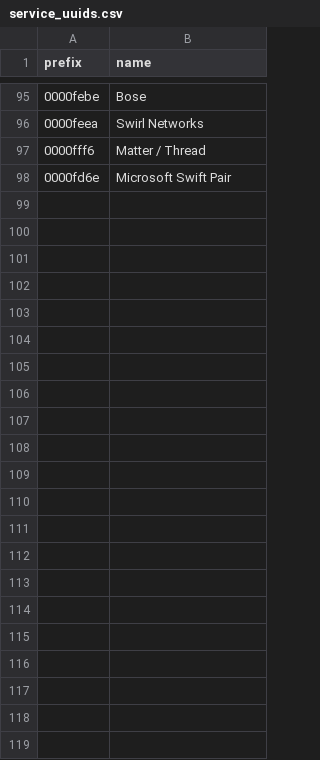
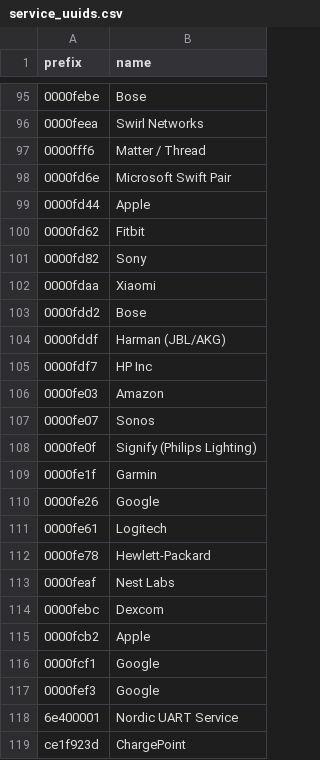
Before and after one commit to mrichard91/bluemon-tui, a CSV file: data/service_uuids.csv, drawn as a sheet; only a part is shown, gaps mark what is left out; the diff names each change by its address in the sheet, - before the commit and + after, or states it on an @@ line.

Commit message:
feat: BLE address type parsing, probe feedback, expanded UUID database
- Parse BLE address subtype from first MAC octet (Public, Random Static,
  Resolvable Private, Non-Resolvable Private, Multicast) and show in
  detail view with color coding
- Fix GATT probe: surface success/failure in footer status bar, use
  fingerprint for cooldown (fixes randomized MAC devices), auto-clear
  after 8 seconds
- Add 21 service UUIDs: Google (fef3/fcf1/fe26), Sonos, Nest Labs,
  Harman/JBL, Bose, HP, Fitbit, Garmin, Dexcom, Logitech, Xiaomi,
  Sony, Amazon, Signify, Nordic UART, ChargePoint — resolution 55%→88%

```diff
--- a/data/service_uuids.csv
+++ b/data/service_uuids.csv
+row 99: 0000fd44 | Apple
+row 100: 0000fd62 | Fitbit
+row 101: 0000fd82 | Sony
+row 102: 0000fdaa | Xiaomi
+row 103: 0000fdd2 | Bose
+row 104: 0000fddf | Harman (JBL/AKG)
+row 105: 0000fdf7 | HP Inc
+row 106: 0000fe03 | Amazon
+row 107: 0000fe07 | Sonos
+row 108: 0000fe0f | Signify (Philips Lighting)
+row 109: 0000fe1f | Garmin
+row 110: 0000fe26 | Google
+row 111: 0000fe61 | Logitech
+row 112: 0000fe78 | Hewlett-Packard
+row 113: 0000feaf | Nest Labs
+row 114: 0000febc | Dexcom
+row 115: 0000fcb2 | Apple
+row 116: 0000fcf1 | Google
+row 117: 0000fef3 | Google
+row 118: 6e400001 | Nordic UART Service
+row 119: ce1f923d | ChargePoint
```
Also changed, not shown: 4 other files.
